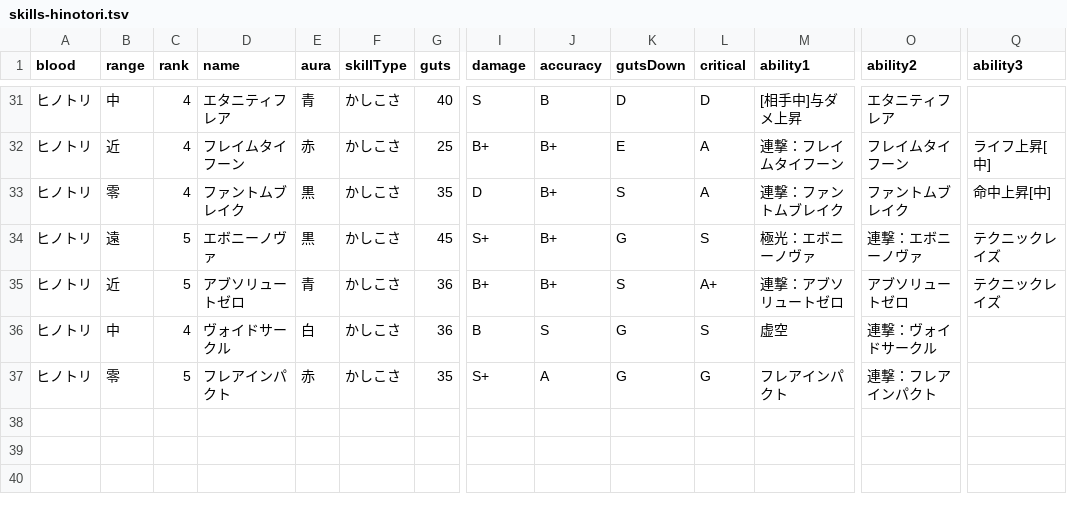
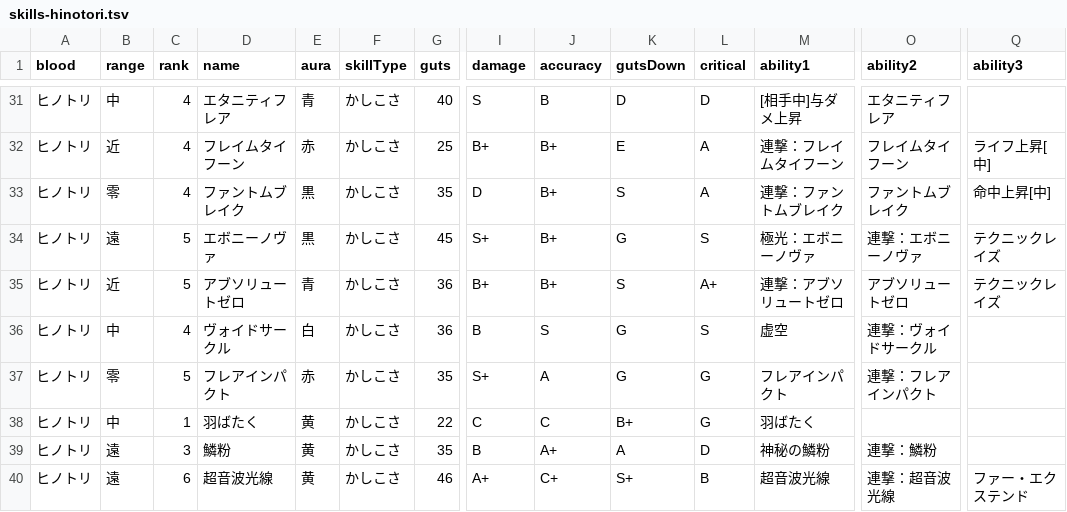
Before and after one commit to oginginlmftv2/line-monster-farm, a TSV file: src/data/_source/skills-hinotori.tsv, drawn as a sheet; only a part is shown, gaps mark what is left out; rows hold the shown columns only; the diff names each change by its address in the sheet, - before the commit and + after, or states it on an @@ line.

```diff
--- a/src/data/_source/skills-hinotori.tsv
+++ b/src/data/_source/skills-hinotori.tsv
+row 38: ヒノトリ | 中 | 1 | 羽ばたく | 黄 | かしこさ | 22 | C | C | B+ | G | 羽ばたく
+row 39: ヒノトリ | 遠 | 3 | 鱗粉 | 黄 | かしこさ | 35 | B | A+ | A | D | 神秘の鱗粉 | 連撃：鱗粉
+row 40: ヒノトリ | 遠 | 6 | 超音波光線 | 黄 | かしこさ | 46 | A+ | C+ | S+ | B | 超音波光線 | 連撃：超音波光線 | ファー・エクステンド
```
Also changed, not shown: src/data/_source/skill-abilities.tsv, 34 other files.
